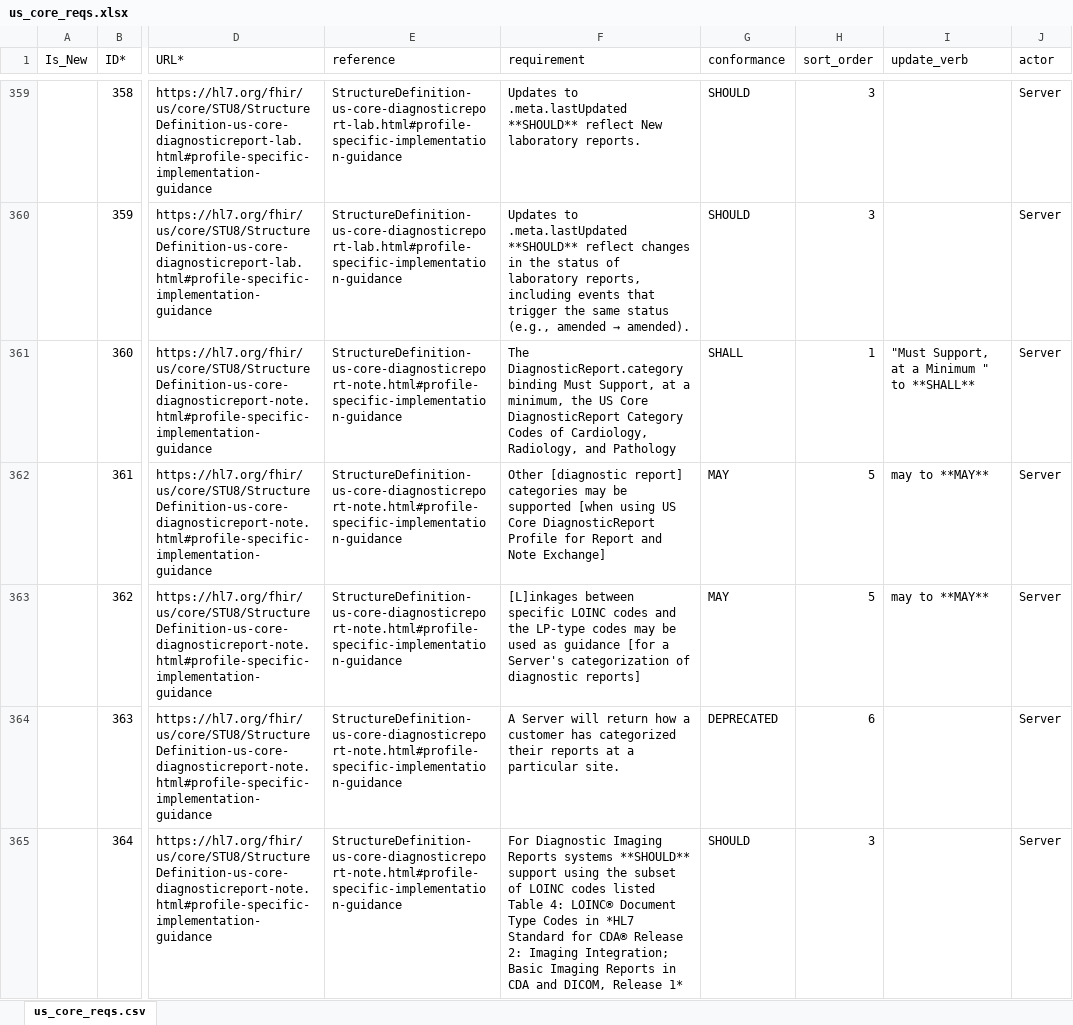
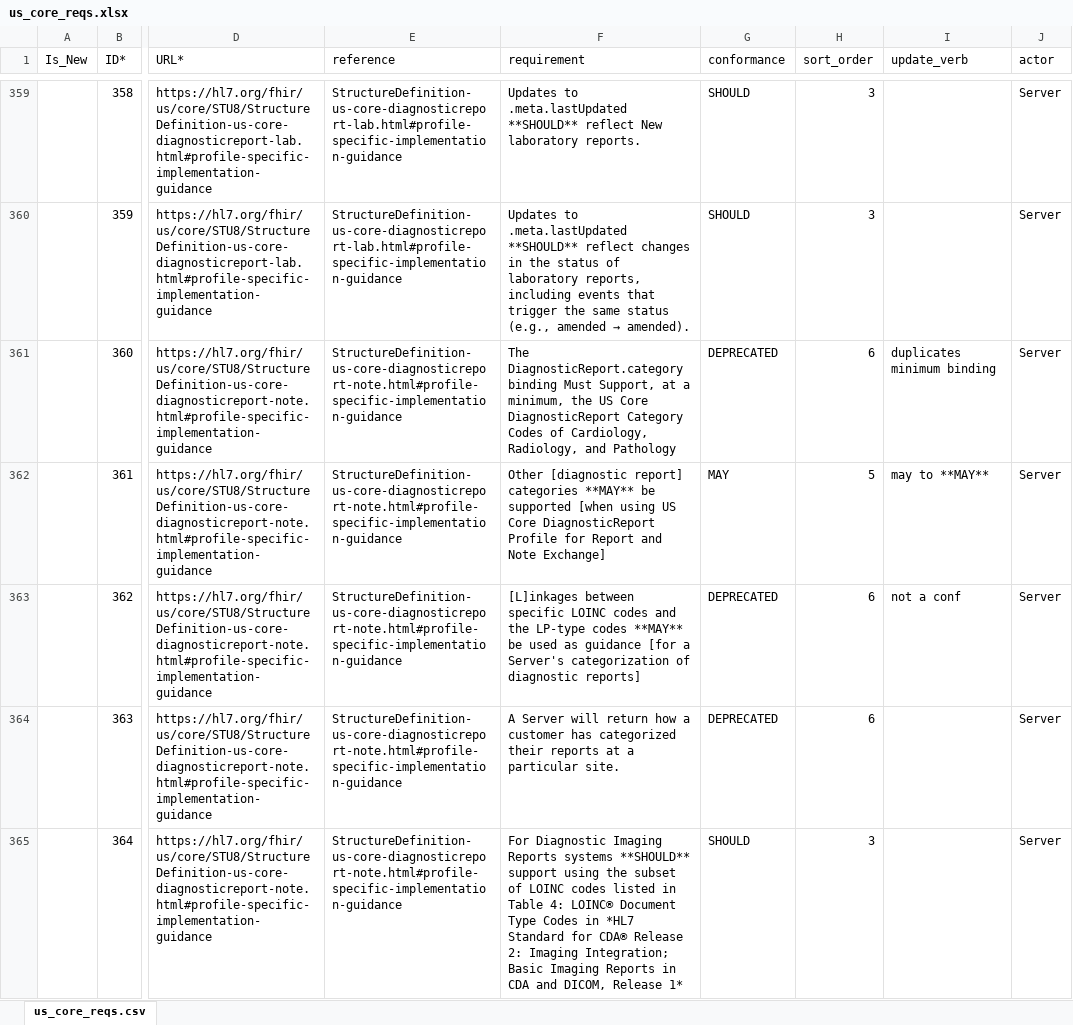
Before and after one commit to HL7/US-Core, an Excel workbook: input/images/tables/us_core_reqs.xlsx, sheet us_core_reqs.csv, drawn as a sheet; only a part is shown, gaps mark what is left out; values as stored, in another font and other column widths than the file's, no borders; the diff covers the shown part only; the diff names each change by its address in the sheet, - before the commit and + after, or states it on an @@ line.

```diff
--- a/input/images/tables/us_core_reqs.xlsx (sheet us_core_reqs.csv)
+++ b/input/images/tables/us_core_reqs.xlsx (sheet us_core_reqs.csv)
-G361 (conformance): SHALL
+G361 (conformance): DEPRECATED
-H361 (sort_order): 1
+H361 (sort_order): 6
-I361 (update_verb): "Must Support, at a Minimum " to **SHALL**
+I361 (update_verb): duplicates minimum binding
-F362 (requirement): …report] categories may be supported…
+F362 (requirement): …report] categories **MAY** be supported…
-F363 (requirement): …LP-type codes may be used…
+F363 (requirement): …LP-type codes **MAY** be used…
-G363 (conformance): MAY
+G363 (conformance): DEPRECATED
-H363 (sort_order): 5
+H363 (sort_order): 6
-I363 (update_verb): may to **MAY**
+I363 (update_verb): not a conf
-F365 (requirement): …codes listed Table 4:…
+F365 (requirement): …codes listed in Table 4:…
```
Also changed, not shown: 7 added rows, 315 edited cells and cell formats elsewhere in this sheet, input/images/tables/assessments-valuesets.xlsx, input/images/tables/codesystem-ref-all-list.xlsx, 23 other files.
